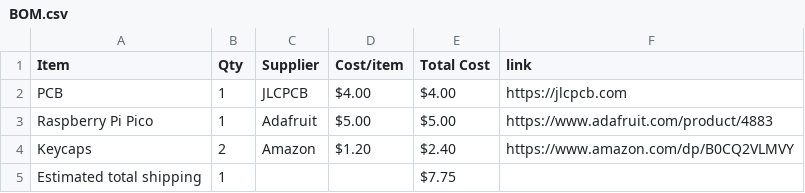
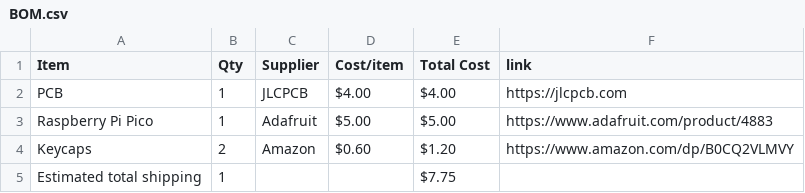
Before and after one commit to shankarnoone-stack/7-Segment-Display, a CSV file: BOM.csv, drawn as a sheet.

Commit message:
Sync Displays from Half Life

```diff
--- a/BOM.csv
+++ b/BOM.csv
@@ -3,3 +3,3 @@ PCB,1,JLCPCB,$4.00,$4.00,https://jlcpcb.com
 Raspberry Pi Pico,1,Adafruit,$5.00,$5.00,https://www.adafruit.com/product/4883
-Keycaps,2,Amazon,$1.20,$2.40,https://www.amazon.com/dp/B0CQ2VLMVY
+Keycaps,2,Amazon,$0.60,$1.20,https://www.amazon.com/dp/B0CQ2VLMVY
 Estimated total shipping,1,,,$7.75,
```
